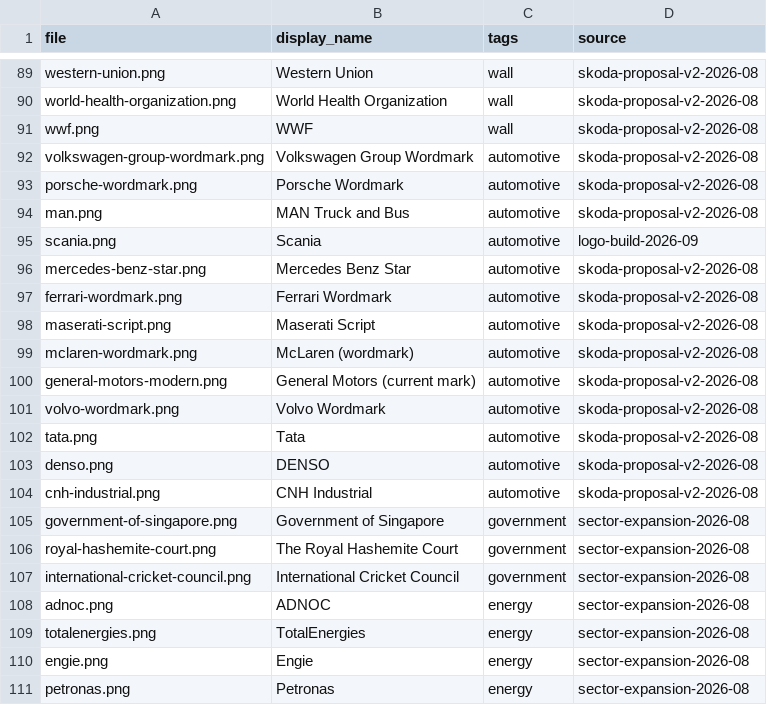
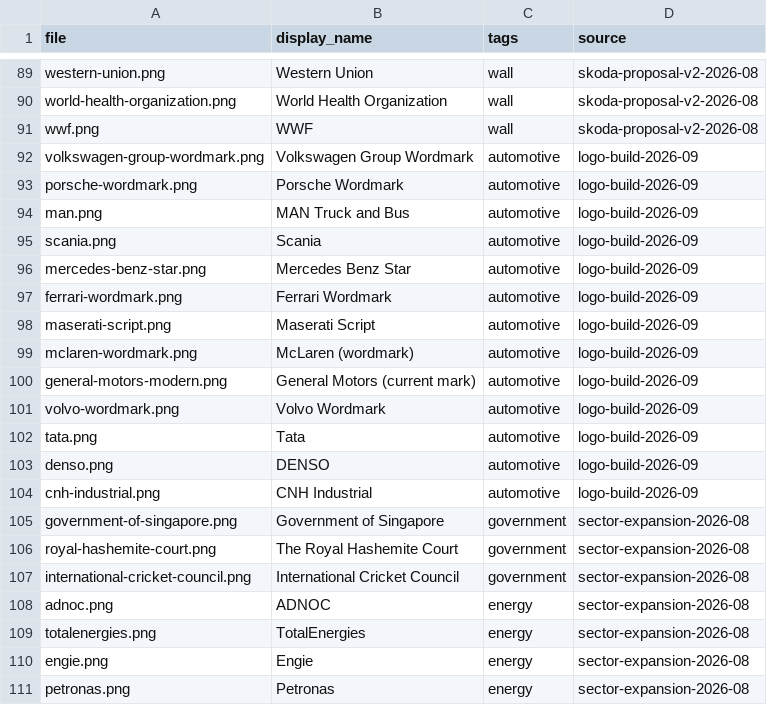
Before and after one commit to WillHardie/isoc-logo-library, a CSV file: manifest.csv, drawn as a sheet; only a part is shown, gaps mark what is left out.

Commit message:
Logo build 2026-09: re-source 12 automotive marks to spec

```diff
--- a/manifest.csv
+++ b/manifest.csv
@@ -91,15 +91,15 @@ world-health-organization.png,World Health Organization,wall,skoda-proposal-v2-2
 wwf.png,WWF,wall,skoda-proposal-v2-2026-08
-volkswagen-group-wordmark.png,Volkswagen Group Wordmark,automotive,skoda-proposal-v2-2026-08
-porsche-wordmark.png,Porsche Wordmark,automotive,skoda-proposal-v2-2026-08
-man.png,MAN Truck and Bus,automotive,skoda-proposal-v2-2026-08
+volkswagen-group-wordmark.png,Volkswagen Group Wordmark,automotive,logo-build-2026-09
+porsche-wordmark.png,Porsche Wordmark,automotive,logo-build-2026-09
+man.png,MAN Truck and Bus,automotive,logo-build-2026-09
 scania.png,Scania,automotive,logo-build-2026-09
-mercedes-benz-star.png,Mercedes Benz Star,automotive,skoda-proposal-v2-2026-08
-ferrari-wordmark.png,Ferrari Wordmark,automotive,skoda-proposal-v2-2026-08
-maserati-script.png,Maserati Script,automotive,skoda-proposal-v2-2026-08
-mclaren-wordmark.png,McLaren (wordmark),automotive,skoda-proposal-v2-2026-08
-general-motors-modern.png,General Motors (current mark),automotive,skoda-proposal-v2-2026-08
-volvo-wordmark.png,Volvo Wordmark,automotive,skoda-proposal-v2-2026-08
-tata.png,Tata,automotive,skoda-proposal-v2-2026-08
-denso.png,DENSO,automotive,skoda-proposal-v2-2026-08
-cnh-industrial.png,CNH Industrial,automotive,skoda-proposal-v2-2026-08
+mercedes-benz-star.png,Mercedes Benz Star,automotive,logo-build-2026-09
+ferrari-wordmark.png,Ferrari Wordmark,automotive,logo-build-2026-09
+maserati-script.png,Maserati Script,automotive,logo-build-2026-09
+mclaren-wordmark.png,McLaren (wordmark),automotive,logo-build-2026-09
+general-motors-modern.png,General Motors (current mark),automotive,logo-build-2026-09
+volvo-wordmark.png,Volvo Wordmark,automotive,logo-build-2026-09
+tata.png,Tata,automotive,logo-build-2026-09
+denso.png,DENSO,automotive,logo-build-2026-09
+cnh-industrial.png,CNH Industrial,automotive,logo-build-2026-09
 government-of-singapore.png,Government of Singapore,government,sector-expansion-2026-08
```
Also changed, not shown: 24 other files.
